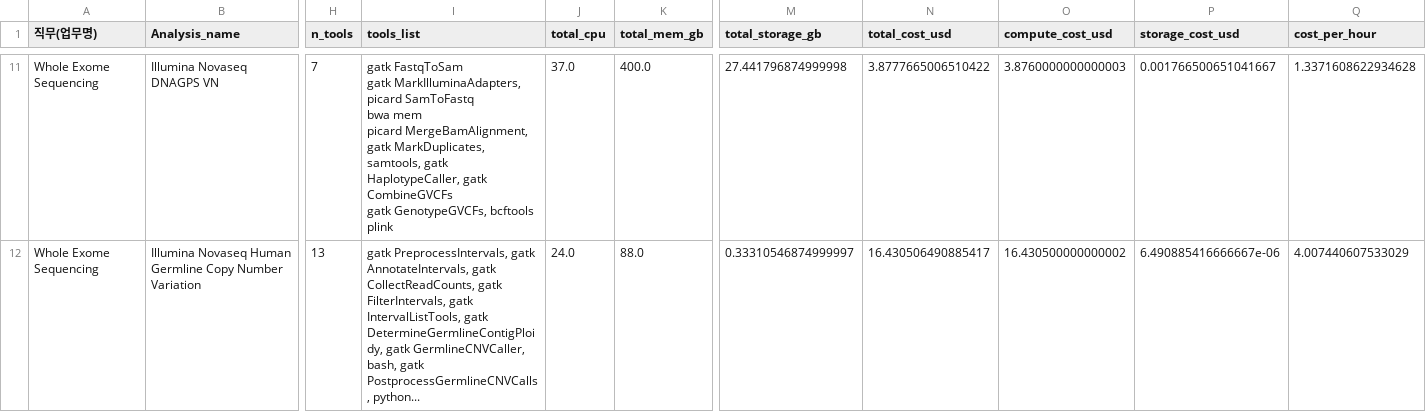
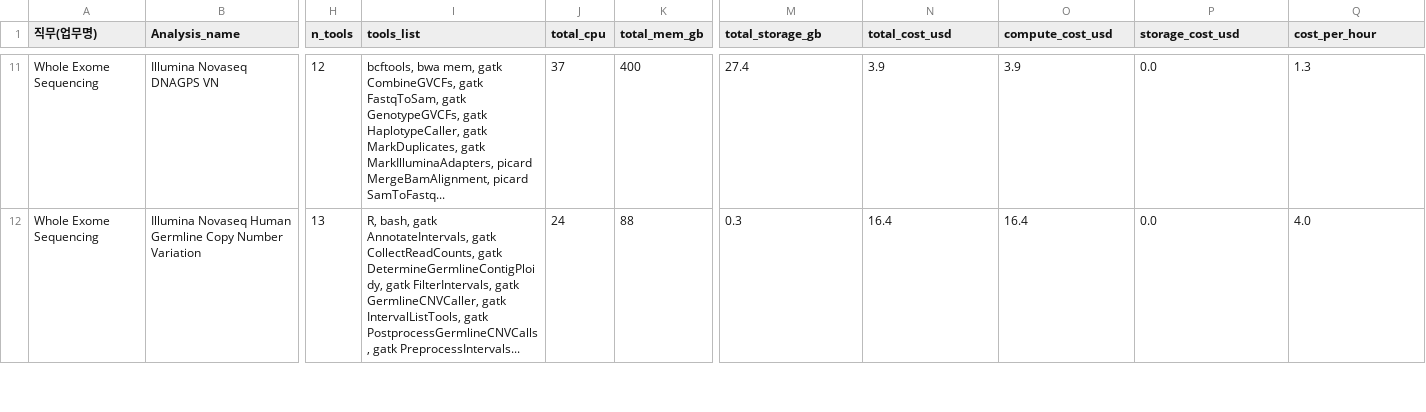
Before and after one commit to ParkMinYoung/analysis_pipeline, a CSV file: reports/team1/pipeline_summary.csv, drawn as a sheet; only a part is shown, gaps mark what is left out; ↵ is a line break in a cell; the diff covers the shown part only; the diff names each change by its address in the sheet, - before the commit and + after, or states it on an @@ line.

```diff
--- a/reports/team1/pipeline_summary.csv
+++ b/reports/team1/pipeline_summary.csv
-H11 (n_tools): 7
+H11 (n_tools): 12
-I11 (tools_list): gatk FastqToSam ↵ gatk MarkIlluminaAdapters, picard SamToFastq ↵ bwa mem ↵ picard MergeBamAlignment, gatk MarkDuplicates, samtools, gatk HaplotypeCaller, gatk CombineGVCFs ↵ gatk GenotypeGVCFs, bcftools ↵ plink
+I11 (tools_list): bcftools, bwa mem, gatk CombineGVCFs, gatk FastqToSam, gatk GenotypeGVCFs, gatk HaplotypeCaller, gatk MarkDuplicates, gatk MarkIlluminaAdapters, picard MergeBamAlignment, picard SamToFastq...
-J11 (total_cpu): 37.0
+J11 (total_cpu): 37
-K11 (total_mem_gb): 400.0
+K11 (total_mem_gb): 400
-M11 (total_storage_gb): 27.441796874999998
+M11 (total_storage_gb): 27.4
-N11 (total_cost_usd): 3.8777665006510422
+N11 (total_cost_usd): 3.9
-O11 (compute_cost_usd): 3.8760000000000003
+O11 (compute_cost_usd): 3.9
-P11 (storage_cost_usd): 0.001766500651041667
+P11 (storage_cost_usd): 0.0
-Q11 (cost_per_hour): 1.3371608622934628
+Q11 (cost_per_hour): 1.3
-I12 (tools_list): gatk PreprocessIntervals, gatk AnnotateIntervals, gatk CollectReadCounts, gatk FilterIntervals, gatk IntervalListTools, gatk DetermineGermlineContigPloidy, gatk GermlineCNVCaller, bash, gatk PostprocessGermlineCNVCalls, python...
+I12 (tools_list): R, bash, gatk AnnotateIntervals, gatk CollectReadCounts, gatk DetermineGermlineContigPloidy, gatk FilterIntervals, gatk GermlineCNVCaller, gatk IntervalListTools, gatk PostprocessGermlineCNVCalls, gatk PreprocessIntervals...
-J12 (total_cpu): 24.0
+J12 (total_cpu): 24
-K12 (total_mem_gb): 88.0
+K12 (total_mem_gb): 88
-M12 (total_storage_gb): 0.33310546874999997
+M12 (total_storage_gb): 0.3
-N12 (total_cost_usd): 16.430506490885417
+N12 (total_cost_usd): 16.4
-O12 (compute_cost_usd): 16.430500000000002
+O12 (compute_cost_usd): 16.4
-P12 (storage_cost_usd): 6.490885416666667e-06
+P12 (storage_cost_usd): 0.0
-Q12 (cost_per_hour): 4.007440607533029
+Q12 (cost_per_hour): 4.0
```
Also changed, not shown: 159 edited cells elsewhere in this file, data/team2/analysis_processed.csv, data/team2/analysis_raw.csv, 45 other files.
